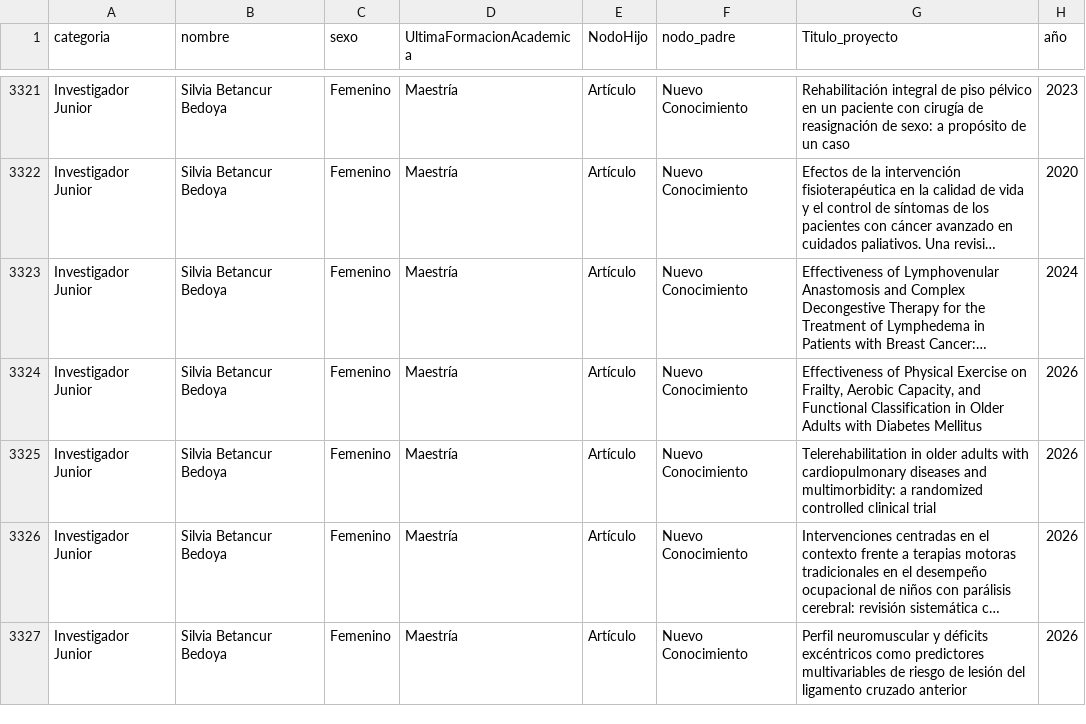
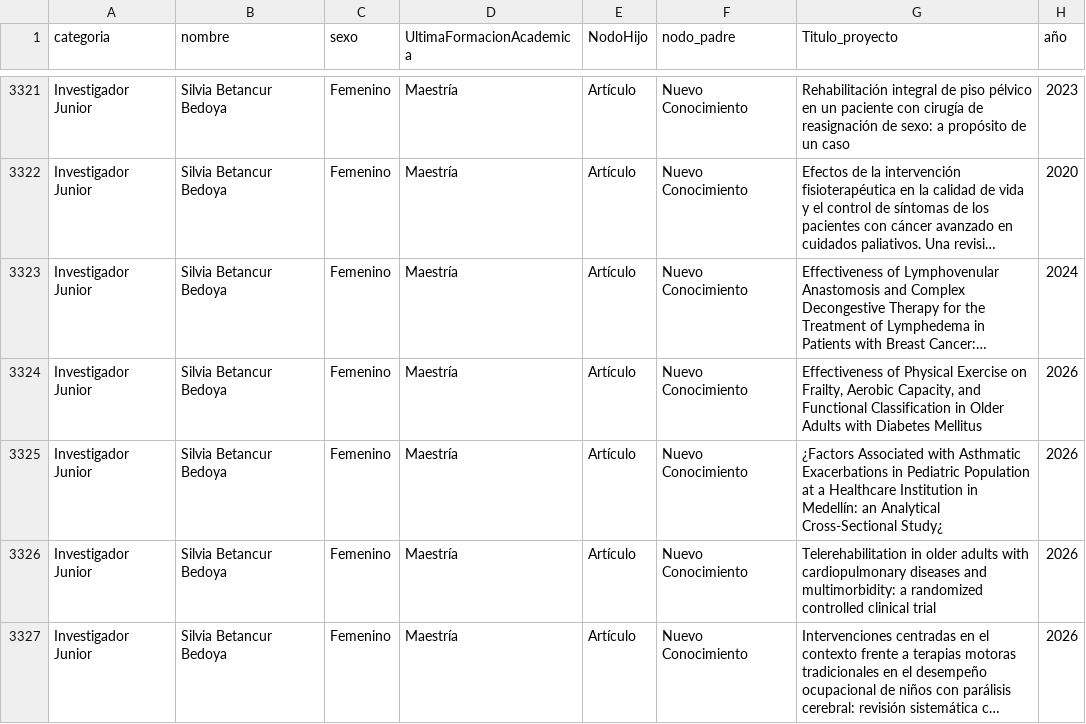
Before and after one commit to andresfdiaza/Aura-Research, a CSV file: backend/cv_datos_generales.csv, drawn as a sheet; only a part is shown, gaps mark what is left out; the shorter side is filled out with more unchanged rows; long unchanged cells end in …; the diff names each change by its address in the sheet, - before the commit and + after, or states it on an @@ line.

```diff
--- a/backend/cv_datos_generales.csv
+++ b/backend/cv_datos_generales.csv
+row 3325: Investigador Junior | Silvia Betancur Bedoya | Femenino | Maestría | Artículo | Nuevo Conocimiento | ¿Factors Associated with Asthmatic Exacerbations in Pediatric Population at a Healthcare Institution in Medellín: an Analytical Cross-Sectional Study¿ | 2026
```
Also changed, not shown: 8 other files.
